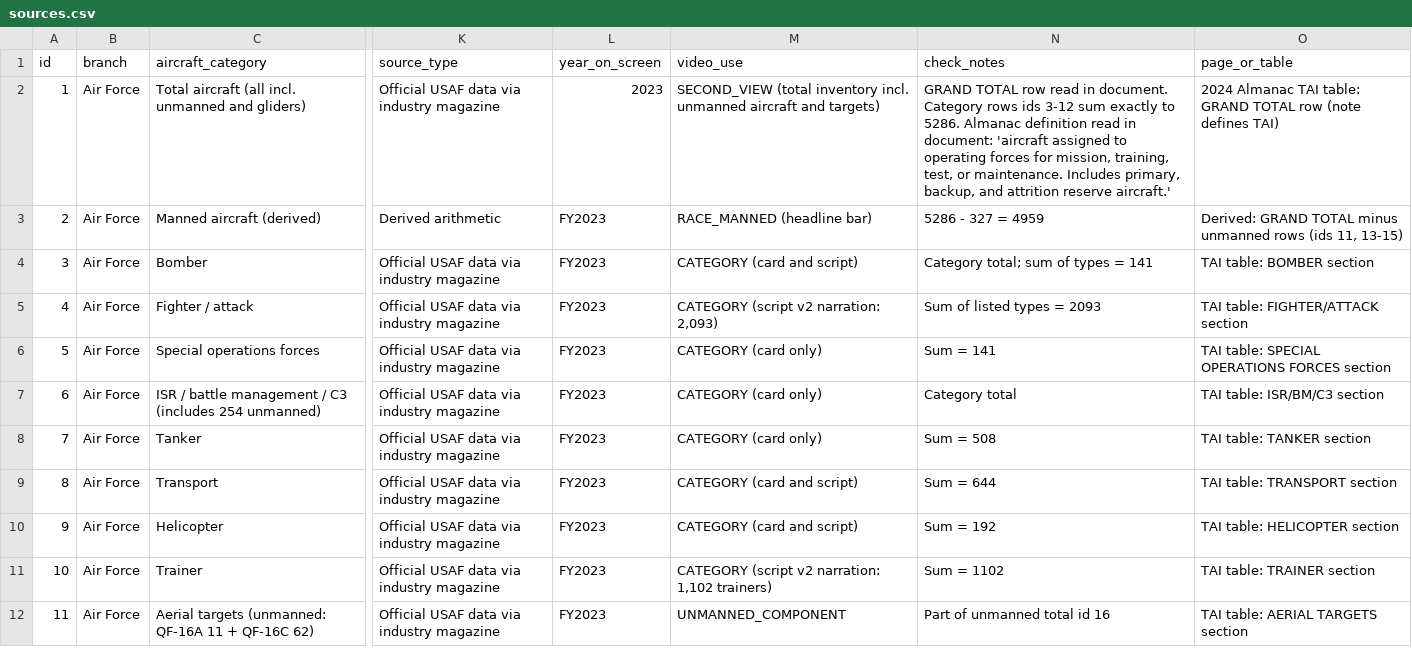
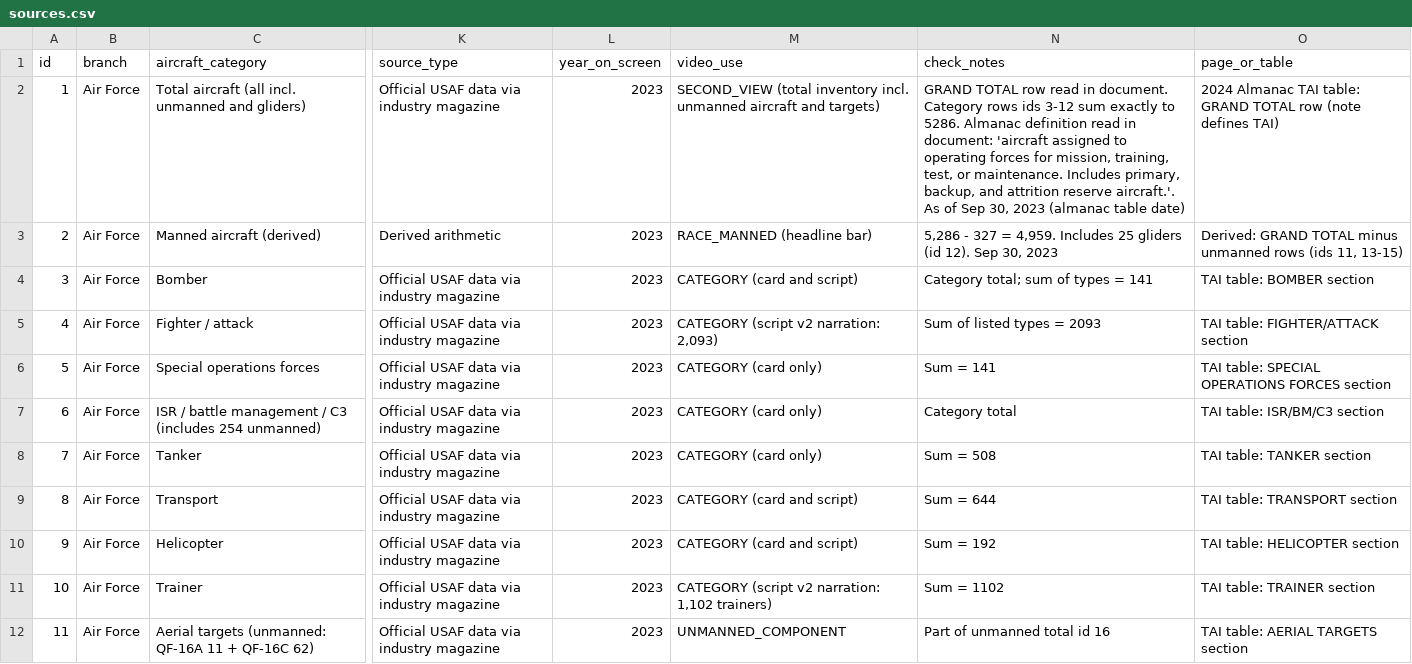
Before and after one commit to Fiftyeid/figo, a CSV file: war-factor/step1_research/sources.csv, drawn as a sheet; only a part is shown, gaps mark what is left out; the diff covers the shown part only; the diff names each change by its address in the sheet, - before the commit and + after, or states it on an @@ line.

Commit message:
Step 2 v2 rev2: AF 2023 labels, gliders stated, comparability row, no ranking vs combined card
Co-authored-by: arena-agent <297053741+arena-agent@users.noreply.github.com>

```diff
--- a/war-factor/step1_research/sources.csv
+++ b/war-factor/step1_research/sources.csv
-N2 (check_notes): …attrition reserve aircraft.'
+N2 (check_notes): …attrition reserve aircraft.'. As of Sep 30, 2023 (almanac table date)
-L3:L12 (year_on_screen): FY2023
+L3:L12 (year_on_screen): 2023
-N3 (check_notes): 5286 - 327 = 4959
+N3 (check_notes): 5,286 - 327 = 4,959. Includes 25 gliders (id 12). Sep 30, 2023
```
Also changed, not shown: 1 added row and 10 edited cells elsewhere in this file, 1 other file.
